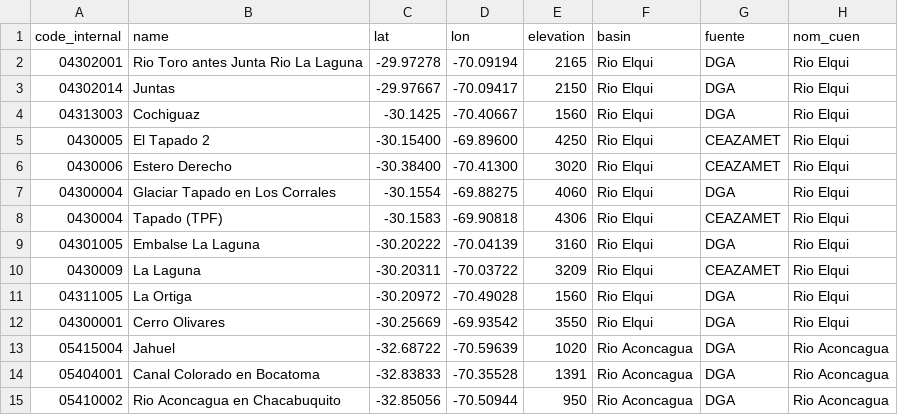
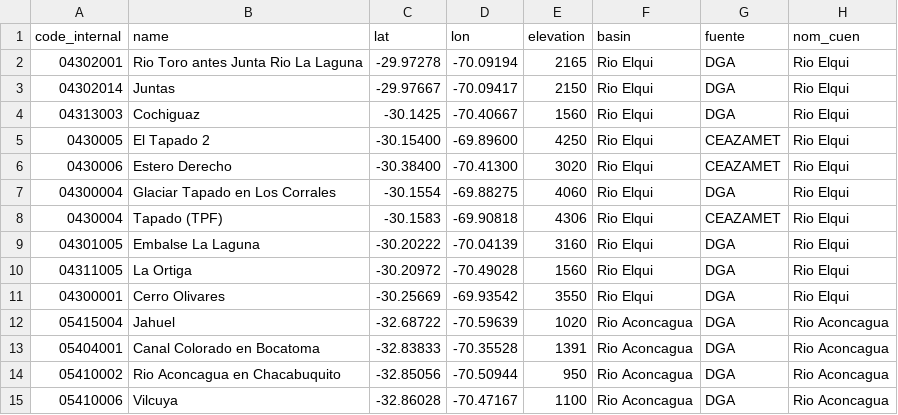
Before and after one commit to javiermedinamen-art/hidromet, a CSV file: data/estaciones.csv, drawn as a sheet; only a part is shown; the shorter side is filled out with more unchanged rows.

```diff
--- a/data/estaciones.csv
+++ b/data/estaciones.csv
@@ -9,3 +9,2 @@ code_internal,name,lat,lon,elevation,basin,fuente,nom_cuen
 04301005,Embalse La Laguna,-30.20222,-70.04139,3160,Rio Elqui,DGA,Rio Elqui
-0430009,La Laguna,-30.20311,-70.03722,3209,Rio Elqui,CEAZAMET,Rio Elqui
 04311005,La Ortiga,-30.20972,-70.49028,1560,Rio Elqui,DGA,Rio Elqui
```
Also changed, not shown: 18 other files.
